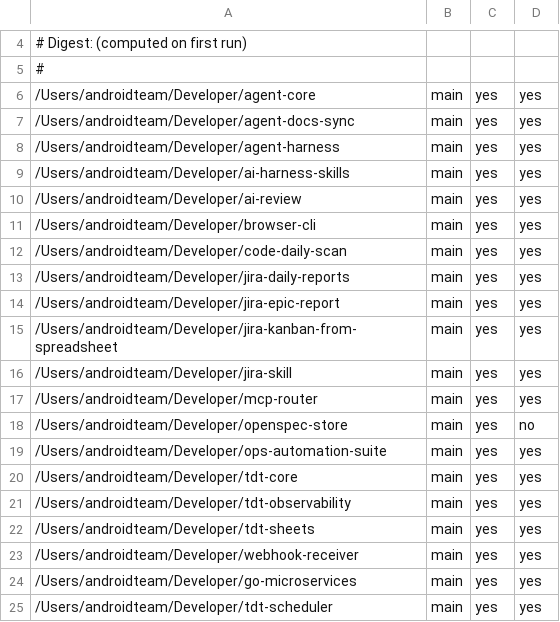
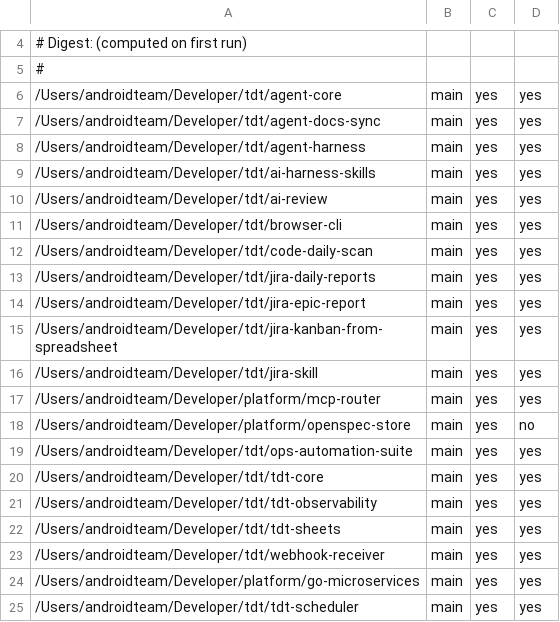
Before and after one commit to vicle1908/openspec-store, a TSV file: scripts/knowledge-refresh/knowledge-refresh-inventory.tsv, drawn as a sheet; only a part is shown, gaps mark what is left out.

Commit message:
feat(workspace): sync specs and archive reconcile-workspace-topology-and-knowledge-sync
- Archive 2026-09-26-reconcile-workspace-topology-and-knowledge-sync
- Sync organization-namespaces spec with workspace meta-roots and path resolution requirements
- Reconcile knowledge-refresh scripts, inventory, and SHA-256 approval digests to canonical 20-repo paths

```diff
--- a/scripts/knowledge-refresh/knowledge-refresh-inventory.tsv
+++ b/scripts/knowledge-refresh/knowledge-refresh-inventory.tsv
@@ -5,21 +5,21 @@
 #
-/Users/androidteam/Developer/agent-core	main	yes	yes
-/Users/androidteam/Developer/agent-docs-sync	main	yes	yes
-/Users/androidteam/Developer/agent-harness	main	yes	yes
-/Users/androidteam/Developer/ai-harness-skills	main	yes	yes
-/Users/androidteam/Developer/ai-review	main	yes	yes
-/Users/androidteam/Developer/browser-cli	main	yes	yes
-/Users/androidteam/Developer/code-daily-scan	main	yes	yes
-/Users/androidteam/Developer/jira-daily-reports	main	yes	yes
-/Users/androidteam/Developer/jira-epic-report	main	yes	yes
-/Users/androidteam/Developer/jira-kanban-from-spreadsheet	main	yes	yes
-/Users/androidteam/Developer/jira-skill	main	yes	yes
-/Users/androidteam/Developer/mcp-router	main	yes	yes
-/Users/androidteam/Developer/openspec-store	main	yes	no
-/Users/androidteam/Developer/ops-automation-suite	main	yes	yes
-/Users/androidteam/Developer/tdt-core	main	yes	yes
-/Users/androidteam/Developer/tdt-observability	main	yes	yes
-/Users/androidteam/Developer/tdt-sheets	main	yes	yes
-/Users/androidteam/Developer/webhook-receiver	main	yes	yes
-/Users/androidteam/Developer/go-microservices	main	yes	yes
-/Users/androidteam/Developer/tdt-scheduler	main	yes	yes
+/Users/androidteam/Developer/tdt/agent-core	main	yes	yes
+/Users/androidteam/Developer/tdt/agent-docs-sync	main	yes	yes
+/Users/androidteam/Developer/tdt/agent-harness	main	yes	yes
+/Users/androidteam/Developer/tdt/ai-harness-skills	main	yes	yes
+/Users/androidteam/Developer/tdt/ai-review	main	yes	yes
+/Users/androidteam/Developer/tdt/browser-cli	main	yes	yes
+/Users/androidteam/Developer/tdt/code-daily-scan	main	yes	yes
+/Users/androidteam/Developer/tdt/jira-daily-reports	main	yes	yes
+/Users/androidteam/Developer/tdt/jira-epic-report	main	yes	yes
+/Users/androidteam/Developer/tdt/jira-kanban-from-spreadsheet	main	yes	yes
+/Users/androidteam/Developer/tdt/jira-skill	main	yes	yes
+/Users/androidteam/Developer/platform/mcp-router	main	yes	yes
+/Users/androidteam/Developer/platform/openspec-store	main	yes	no
+/Users/androidteam/Developer/tdt/ops-automation-suite	main	yes	yes
+/Users/androidteam/Developer/tdt/tdt-core	main	yes	yes
+/Users/androidteam/Developer/tdt/tdt-observability	main	yes	yes
+/Users/androidteam/Developer/tdt/tdt-sheets	main	yes	yes
+/Users/androidteam/Developer/tdt/webhook-receiver	main	yes	yes
+/Users/androidteam/Developer/platform/go-microservices	main	yes	yes
+/Users/androidteam/Developer/tdt/tdt-scheduler	main	yes	yes
```
Also changed, not shown: 8 other files.
